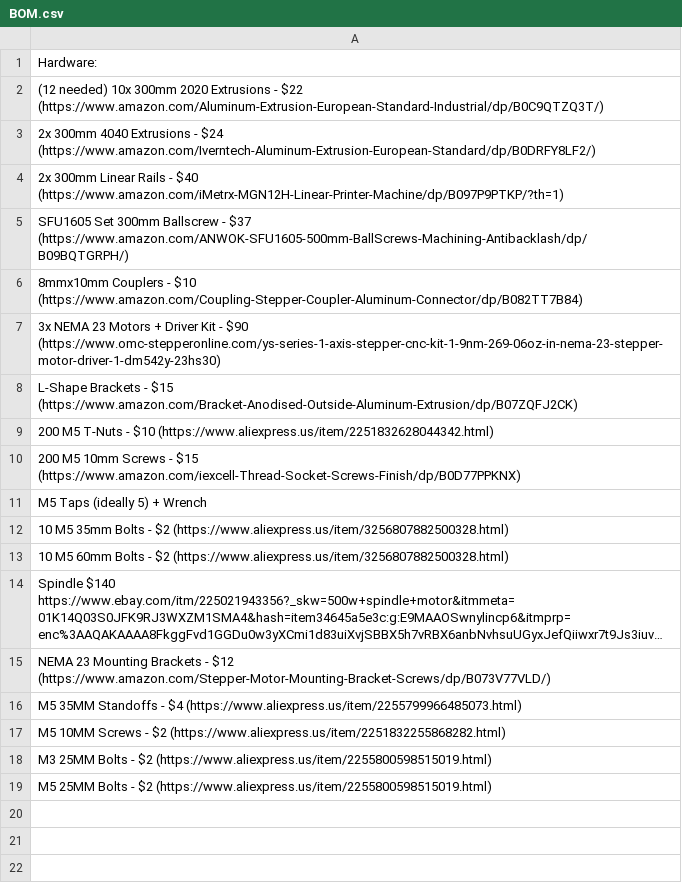
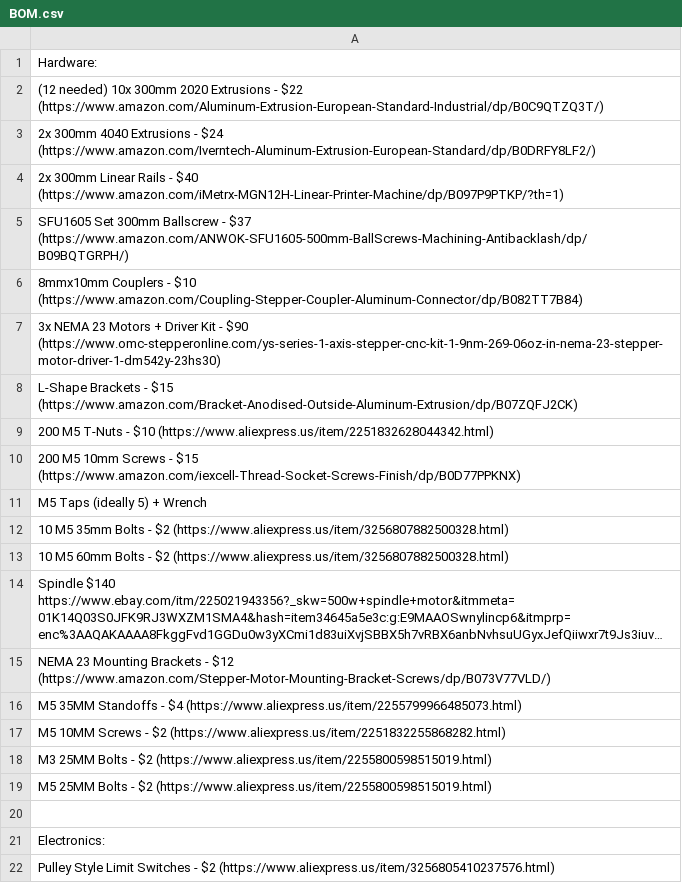
Before and after one commit to Firestorm108/Forge, a CSV file: BOM.csv, drawn as a sheet; long unchanged cells end in …; the diff names each change by its address in the sheet, - before the commit and + after, or states it on an @@ line.

Commit message:
Update BOM.csv

```diff
--- a/BOM.csv
+++ b/BOM.csv
+row 20: (empty)
+row 21: Electronics:
+row 22: Pulley Style Limit Switches - $2 (https://www.aliexpress.us/item/3256805410237576.html)
```
